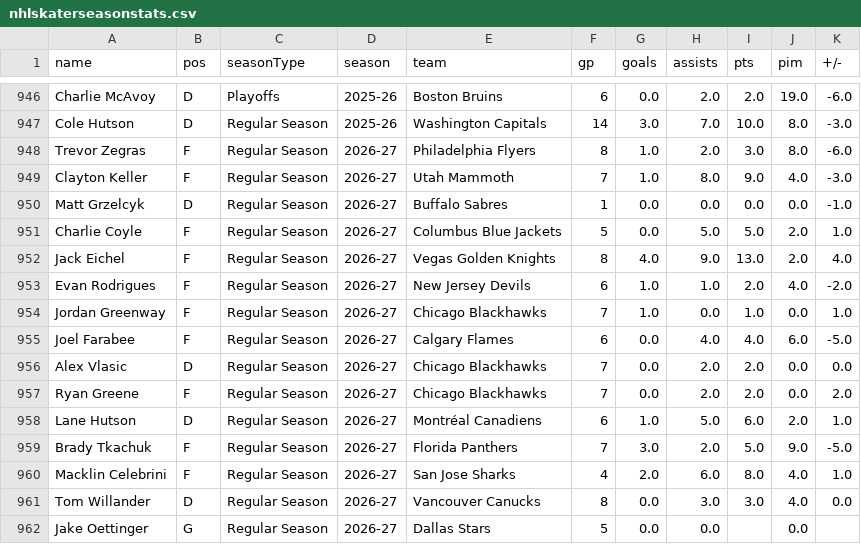
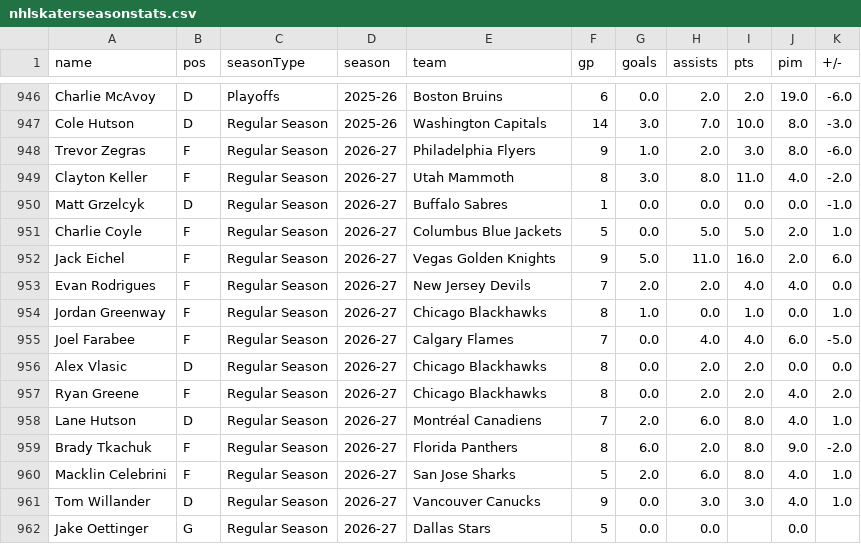
Before and after one commit to redsoxfan2194/buhockeystats, a CSV file: buhockeystatssite/recordbookdata/nhlskaterseasonstats.csv, drawn as a sheet; only a part is shown, gaps mark what is left out; the diff covers the shown part only.

Commit message:
record and stats update - 2026-10-17

```diff
--- a/buhockeystatssite/recordbookdata/nhlskaterseasonstats.csv
+++ b/buhockeystatssite/recordbookdata/nhlskaterseasonstats.csv
@@ -947,16 +947,16 @@ Charlie McAvoy,D,Playoffs,2025-26,Boston Bruins,6,0.0,2.0,2.0,19.0,-6.0
 Cole Hutson,D,Regular Season,2025-26,Washington Capitals,14,3.0,7.0,10.0,8.0,-3.0
-Trevor Zegras,F,Regular Season,2026-27,Philadelphia Flyers,8,1.0,2.0,3.0,8.0,-6.0
-Clayton Keller,F,Regular Season,2026-27,Utah Mammoth,7,1.0,8.0,9.0,4.0,-3.0
+Trevor Zegras,F,Regular Season,2026-27,Philadelphia Flyers,9,1.0,2.0,3.0,8.0,-6.0
+Clayton Keller,F,Regular Season,2026-27,Utah Mammoth,8,3.0,8.0,11.0,4.0,-2.0
 Matt Grzelcyk,D,Regular Season,2026-27,Buffalo Sabres,1,0.0,0.0,0.0,0.0,-1.0
 Charlie Coyle,F,Regular Season,2026-27,Columbus Blue Jackets,5,0.0,5.0,5.0,2.0,1.0
-Jack Eichel,F,Regular Season,2026-27,Vegas Golden Knights,8,4.0,9.0,13.0,2.0,4.0
-Evan Rodrigues,F,Regular Season,2026-27,New Jersey Devils,6,1.0,1.0,2.0,4.0,-2.0
-Jordan Greenway,F,Regular Season,2026-27,Chicago Blackhawks,7,1.0,0.0,1.0,0.0,1.0
-Joel Farabee,F,Regular Season,2026-27,Calgary Flames,6,0.0,4.0,4.0,6.0,-5.0
-Alex Vlasic,D,Regular Season,2026-27,Chicago Blackhawks,7,0.0,2.0,2.0,0.0,0.0
-Ryan Greene,F,Regular Season,2026-27,Chicago Blackhawks,7,0.0,2.0,2.0,0.0,2.0
-Lane Hutson,D,Regular Season,2026-27,Montréal Canadiens,6,1.0,5.0,6.0,2.0,1.0
-Brady Tkachuk,F,Regular Season,2026-27,Florida Panthers,7,3.0,2.0,5.0,9.0,-5.0
-Macklin Celebrini,F,Regular Season,2026-27,San Jose Sharks,4,2.0,6.0,8.0,4.0,1.0
-Tom Willander,D,Regular Season,2026-27,Vancouver Canucks,8,0.0,3.0,3.0,4.0,0.0
+Jack Eichel,F,Regular Season,2026-27,Vegas Golden Knights,9,5.0,11.0,16.0,2.0,6.0
+Evan Rodrigues,F,Regular Season,2026-27,New Jersey Devils,7,2.0,2.0,4.0,4.0,0.0
+Jordan Greenway,F,Regular Season,2026-27,Chicago Blackhawks,8,1.0,0.0,1.0,0.0,1.0
+Joel Farabee,F,Regular Season,2026-27,Calgary Flames,7,0.0,4.0,4.0,6.0,-5.0
+Alex Vlasic,D,Regular Season,2026-27,Chicago Blackhawks,8,0.0,2.0,2.0,0.0,0.0
+Ryan Greene,F,Regular Season,2026-27,Chicago Blackhawks,8,0.0,2.0,2.0,4.0,2.0
+Lane Hutson,D,Regular Season,2026-27,Montréal Canadiens,7,2.0,6.0,8.0,4.0,1.0
+Brady Tkachuk,F,Regular Season,2026-27,Florida Panthers,8,6.0,2.0,8.0,9.0,-2.0
+Macklin Celebrini,F,Regular Season,2026-27,San Jose Sharks,5,2.0,6.0,8.0,4.0,1.0
+Tom Willander,D,Regular Season,2026-27,Vancouver Canucks,9,0.0,3.0,3.0,4.0,1.0
 Jake Oettinger,G,Regular Season,2026-27,Dallas Stars,5,0.0,0.0,,0.0,
```
Also changed, not shown: 1 added row and 8 edited cells elsewhere in this file, 10 other files.
